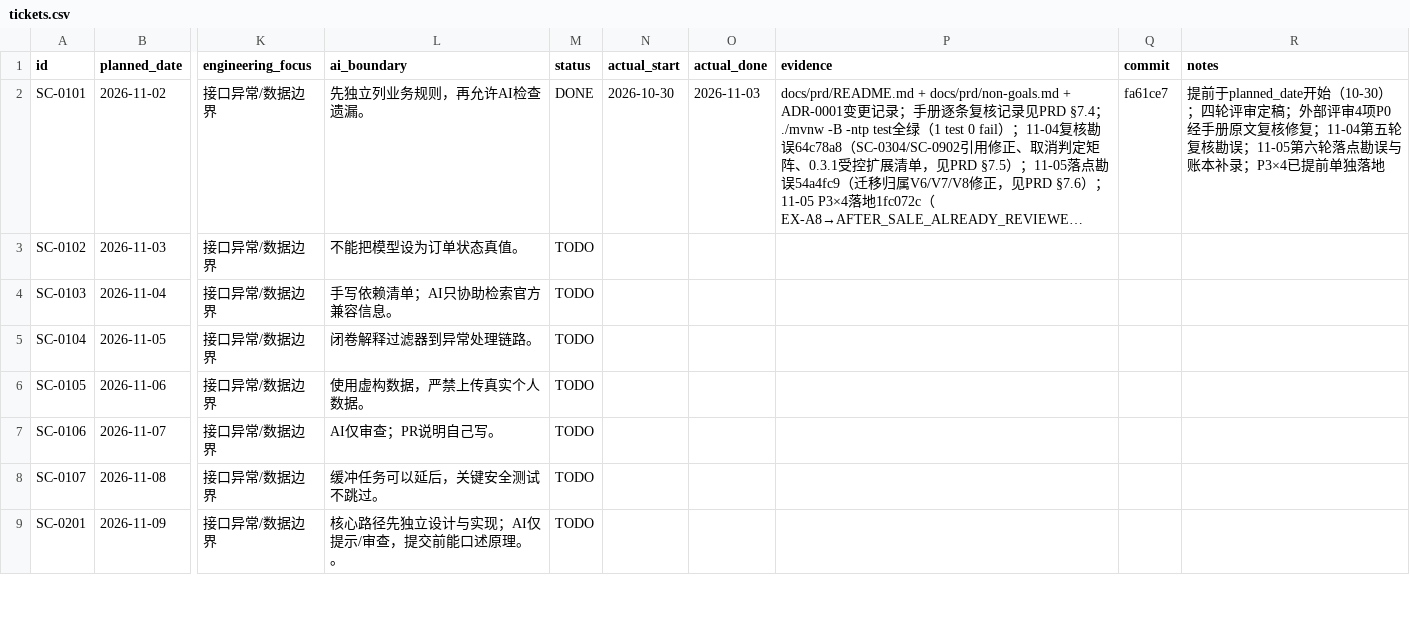
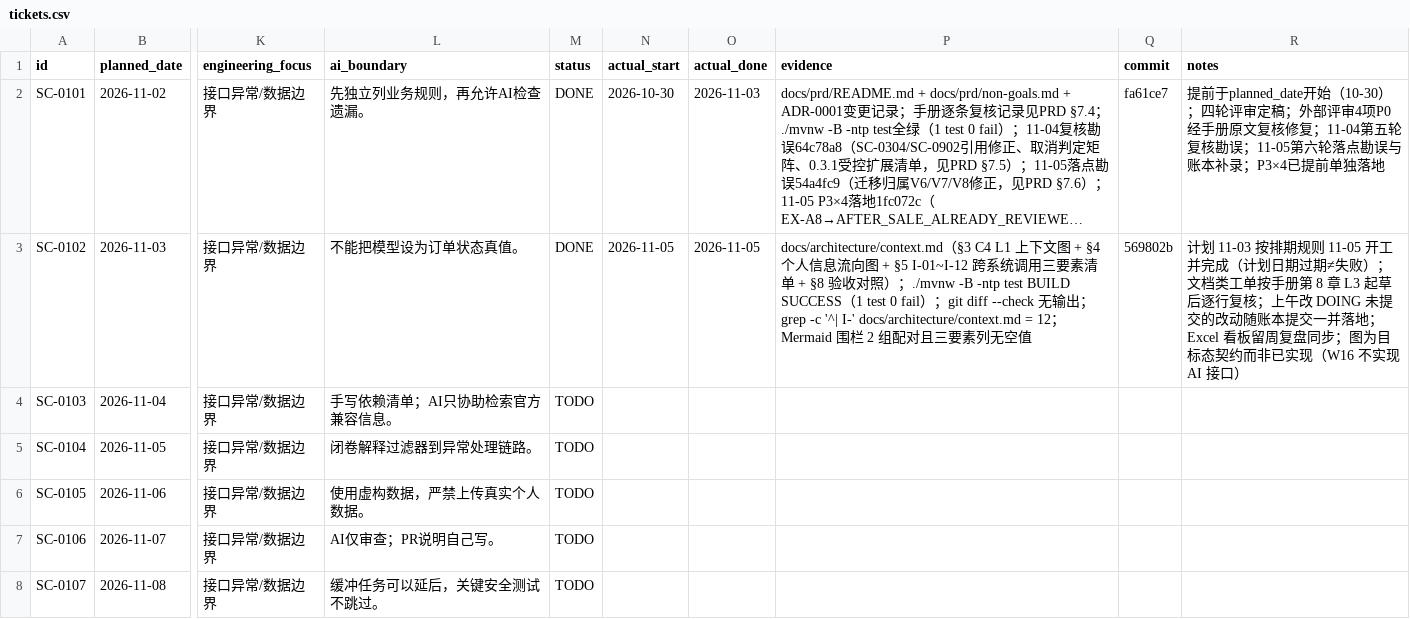
Before and after one commit to qwertyhgb/smartcommerce-a, a CSV file: docs/progress/tickets.csv, drawn as a sheet; only a part is shown, gaps mark what is left out; the shorter side is filled out with more unchanged rows; long unchanged cells end in …; the diff names each change by its address in the sheet, - before the commit and + after, or states it on an @@ line.

Commit message:
docs(progress): SC-0102 close ticket with evidence

```diff
--- a/docs/progress/tickets.csv
+++ b/docs/progress/tickets.csv
-M3 (status): TODO
+M3 (status): DONE
-N3 (actual_start): (empty)
+N3 (actual_start): 2026-11-05
-O3 (actual_done): (empty)
+O3 (actual_done): 2026-11-05
-P3 (evidence): (empty)
+P3 (evidence): docs/architecture/context.md（§3 C4 L1 上下文图 + §4 个人信息流向图 + §5 I-01~I-12 跨系统调用三要素清单 + §8 验收对照）；./mvnw -B -ntp test BUILD SUCCESS（1 test 0 fail）；git diff --check 无输出；grep -c '^| I-' docs/architecture/context.md = 12；Mermaid 围栏 2 组配对且三要素列无空值
-Q3 (commit): (empty)
+Q3 (commit): 569802b
-R3 (notes): (empty)
+R3 (notes): 计划 11-03 按排期规则 11-05 开工并完成（计划日期过期≠失败）；文档类工单按手册第 8 章 L3 起草后逐行复核；上午改 DOING 未提交的改动随账本提交一并落地；Excel 看板留周复盘同步；图为目标态契约而非已实现（W16 不实现 AI 接口）
```
Also changed, not shown: 2 other files.
